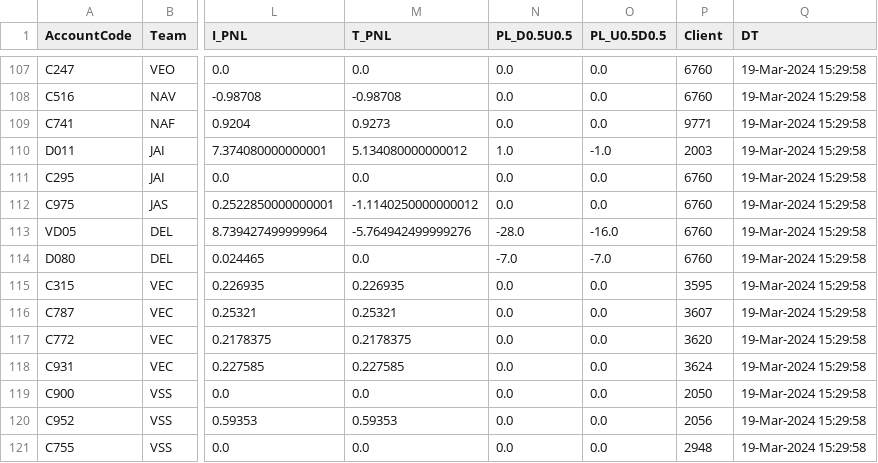
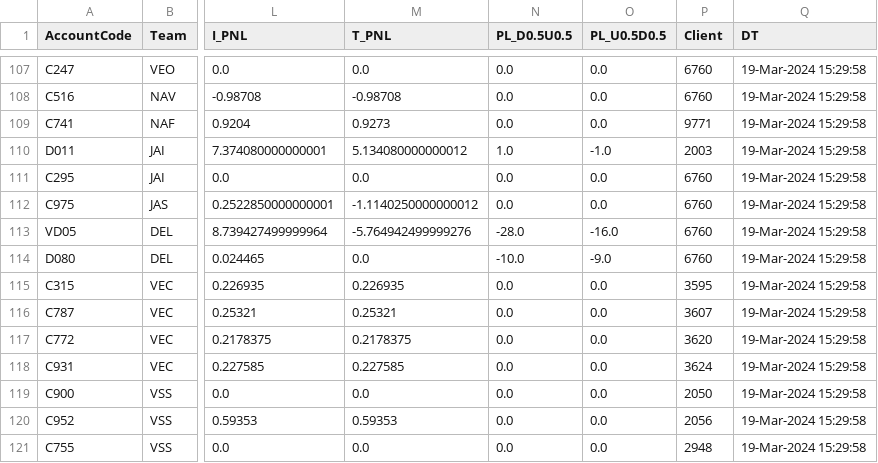
Before and after one commit to MuvvaSaiKarthik/st-live-app, a CSV file: dropcopy_Dealer_PNL_mar_pinpout_scenario_sqlview.csv, drawn as a sheet; only a part is shown, gaps mark what is left out; the diff names each change by its address in the sheet, - before the commit and + after, or states it on an @@ line.

Commit message:
Update CSV file

```diff
--- a/dropcopy_Dealer_PNL_mar_pinpout_scenario_sqlview.csv
+++ b/dropcopy_Dealer_PNL_mar_pinpout_scenario_sqlview.csv
-N114 (PL_D0.5U0.5): -7.0
+N114 (PL_D0.5U0.5): -10.0
-O114 (PL_U0.5D0.5): -7.0
+O114 (PL_U0.5D0.5): -9.0
```
